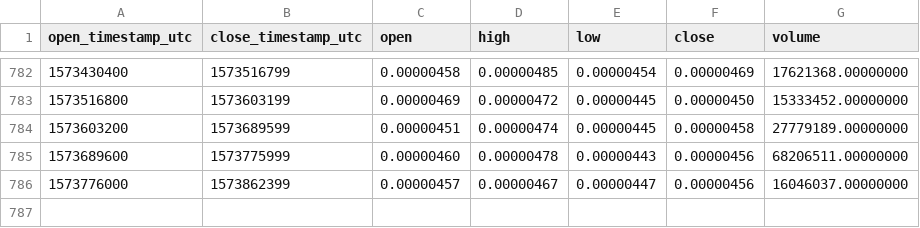
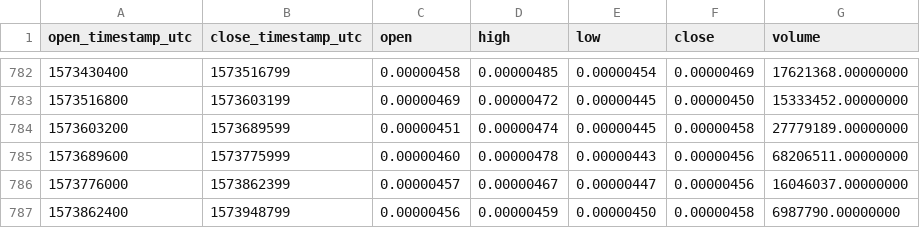
Before and after one commit to cryptobigbro/binance-BQXBTC, a CSV file: binance-BQXBTC-1d.csv, drawn as a sheet; only a part is shown, gaps mark what is left out.

Commit message:
Update OHLCV data.

```diff
--- a/binance-BQXBTC-1d.csv
+++ b/binance-BQXBTC-1d.csv
@@ -786 +786,2 @@ open_timestamp_utc,close_timestamp_utc,open,high,low,close,volume
 1573776000,1573862399,0.00000457,0.00000467,0.00000447,0.00000456,16046037.00000000
+1573862400,1573948799,0.00000456,0.00000459,0.00000450,0.00000458,6987790.00000000
```
Also changed, not shown: 1 other file.
